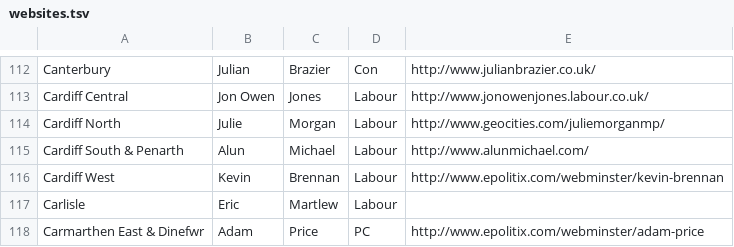
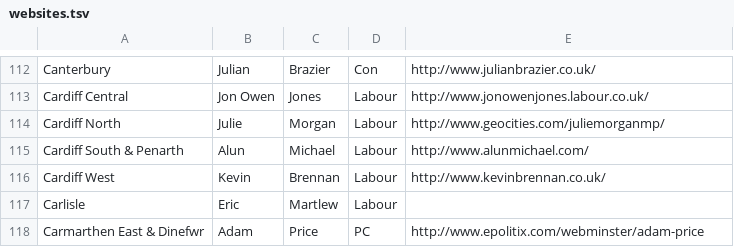
Before and after one commit to mysociety/parlparse, a TSV file: rawdata/websites.tsv, drawn as a sheet; only a part is shown, gaps mark what is left out; the diff covers the shown part only.

```diff
--- a/rawdata/websites.tsv
+++ b/rawdata/websites.tsv
@@ -115,3 +115,3 @@ Cardiff North	Julie	Morgan	Labour	http://www.geocities.com/juliemorganmp/
 Cardiff South & Penarth	Alun	Michael	Labour	http://www.alunmichael.com/
-Cardiff West	Kevin	Brennan	Labour	http://www.epolitix.com/webminster/kevin-brennan
+Cardiff West	Kevin	Brennan	Labour	http://www.kevinbrennan.co.uk/
 Carlisle	Eric	Martlew	Labour	
```
Also changed, not shown: 1 added row and 12 edited cells elsewhere in this file, 5 other files.
